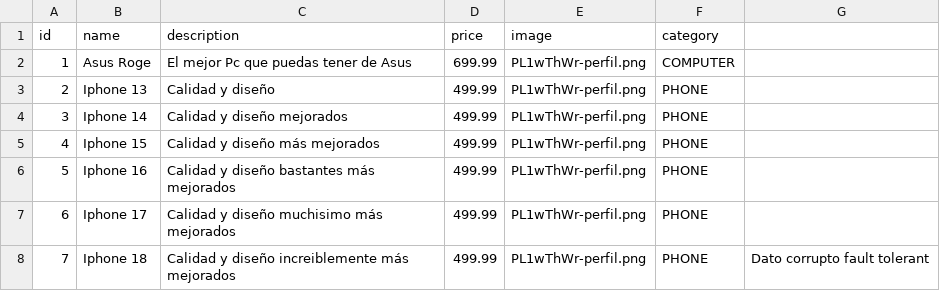
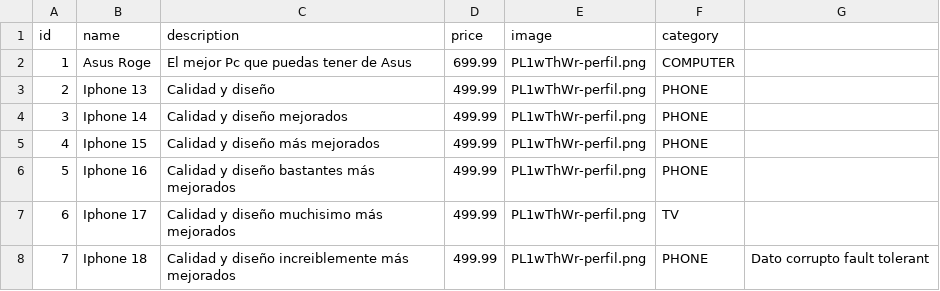
Before and after one commit to David-DAM/batch, a CSV file: src/main/resources/products.csv, drawn as a sheet.

```diff
--- a/src/main/resources/products.csv
+++ b/src/main/resources/products.csv
@@ -6,3 +6,3 @@ id,name,description,price,image,category
 5,Iphone 16,Calidad y diseño bastantes más mejorados,499.99,PL1wThWr-perfil.png,PHONE
-6,Iphone 17,Calidad y diseño muchisimo más mejorados,499.99,PL1wThWr-perfil.png,PHONE
+6,Iphone 17,Calidad y diseño muchisimo más mejorados,499.99,PL1wThWr-perfil.png,TV
 7,Iphone 18,Calidad y diseño increiblemente más mejorados,499.99,PL1wThWr-perfil.png,PHONE,Dato corrupto fault tolerant
```
Also changed, not shown: 19 other files.
